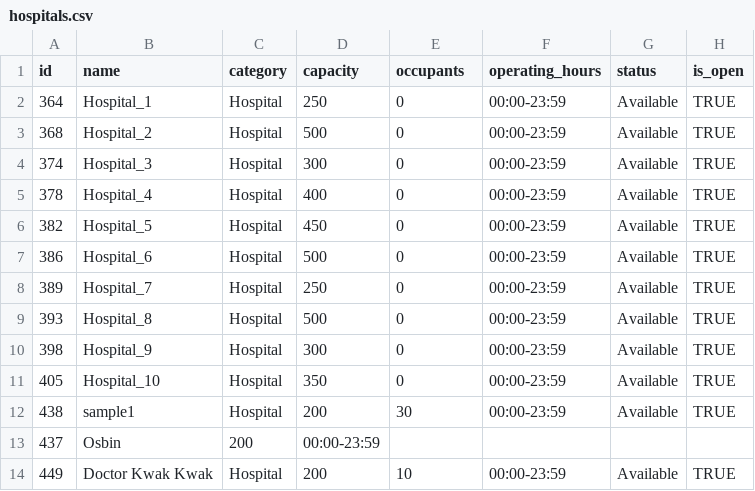
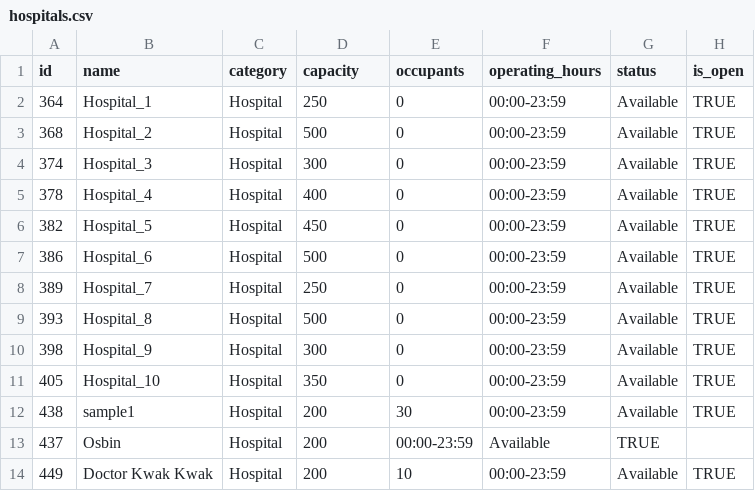
Before and after one commit to ShaunCipher/RescueNetv3, a CSV file: data/hospitals.csv, drawn as a sheet.

```diff
--- a/data/hospitals.csv
+++ b/data/hospitals.csv
@@ -12,3 +12,3 @@ id,name,category,capacity,occupants,operating_hours,status,is_open
 438,sample1,Hospital,200,30,00:00-23:59,Available,TRUE
-437,Osbin,200,00:00-23:59
+437,Osbin,Hospital,200,00:00-23:59,Available,TRUE
 449,Doctor Kwak Kwak,Hospital,200,10,00:00-23:59,Available,TRUE
```
Also changed, not shown: 5 other files.
